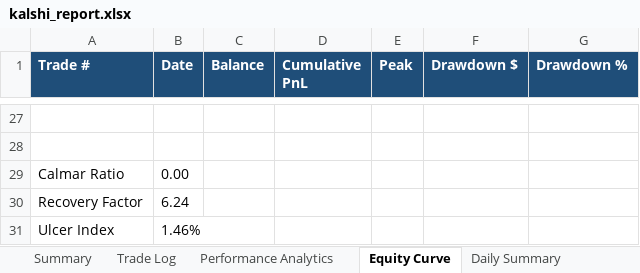
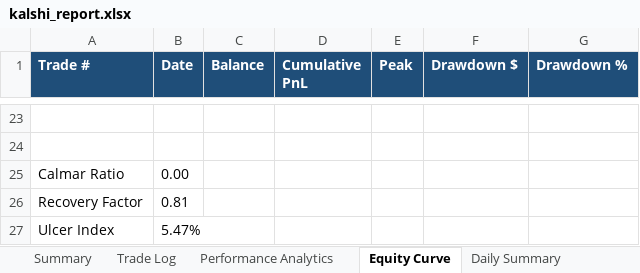
Before and after one commit to jgutw/Kalshi-0000, an Excel workbook: kalshi_report.xlsx, sheet Equity Curve, drawn as a sheet; only a part is shown, gaps mark what is left out; values as stored, in another font and other column widths than the file's, no borders; charts and pictures not drawn; addresses are those after the commit; the diff covers the shown part only; the diff names each change by its address in the sheet, - before the commit and + after, or states it on an @@ line.

```diff
--- a/kalshi_report.xlsx (sheet Equity Curve)
+++ b/kalshi_report.xlsx (sheet Equity Curve)
-B26 (Date): 6.24
+B26 (Date): 0.81
-B27 (Date): 1.46%
+B27 (Date): 5.47%
```
Also changed, not shown: 20 added rows and 24 removed rows elsewhere in this sheet, sheet Trade Log, sheet Performance Analytics, sheet Risk Dashboard, sheet WAIT Analysis, sheet Summary, sheet Daily Summary, charts or pictures, reports/kalshi_rounds.xlsx, 44 other files.
